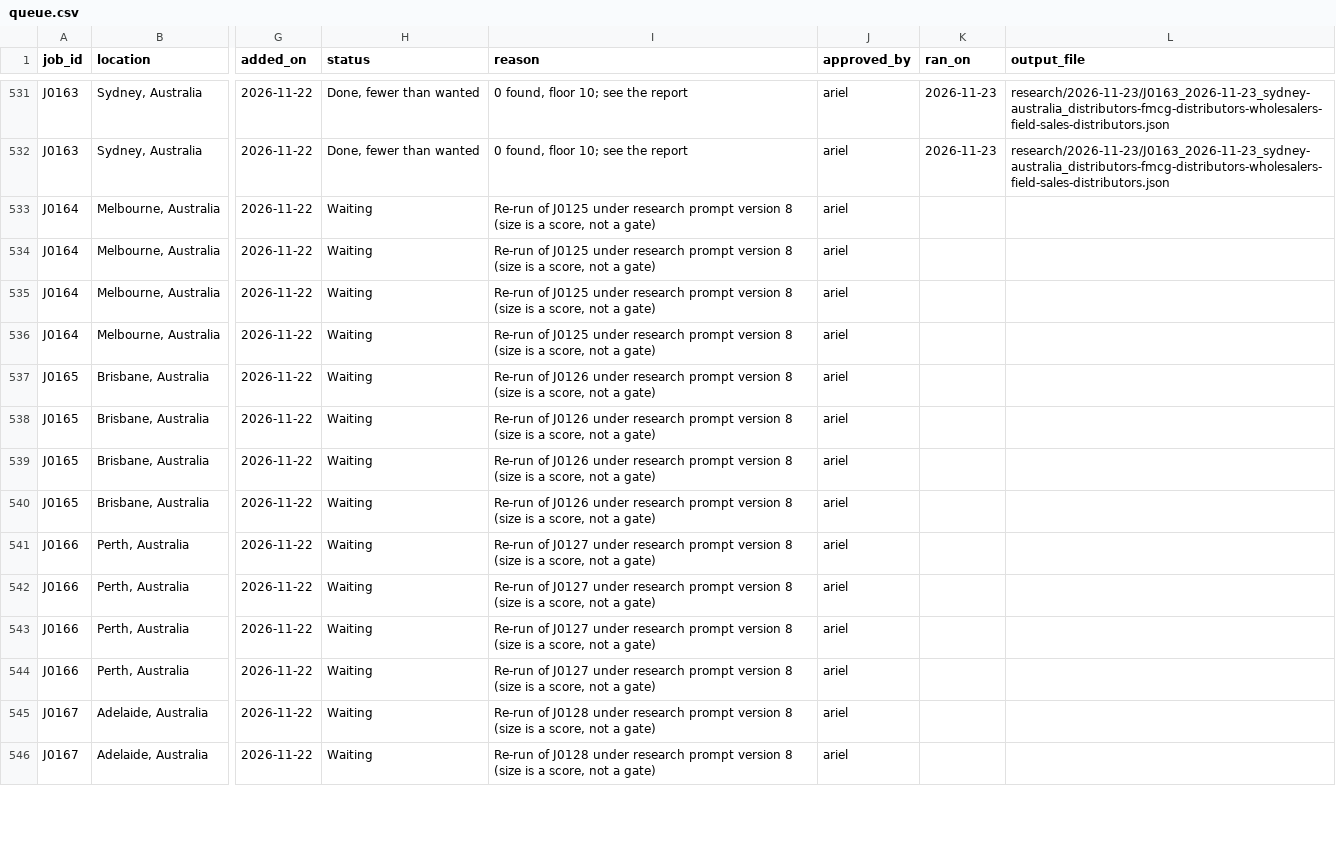
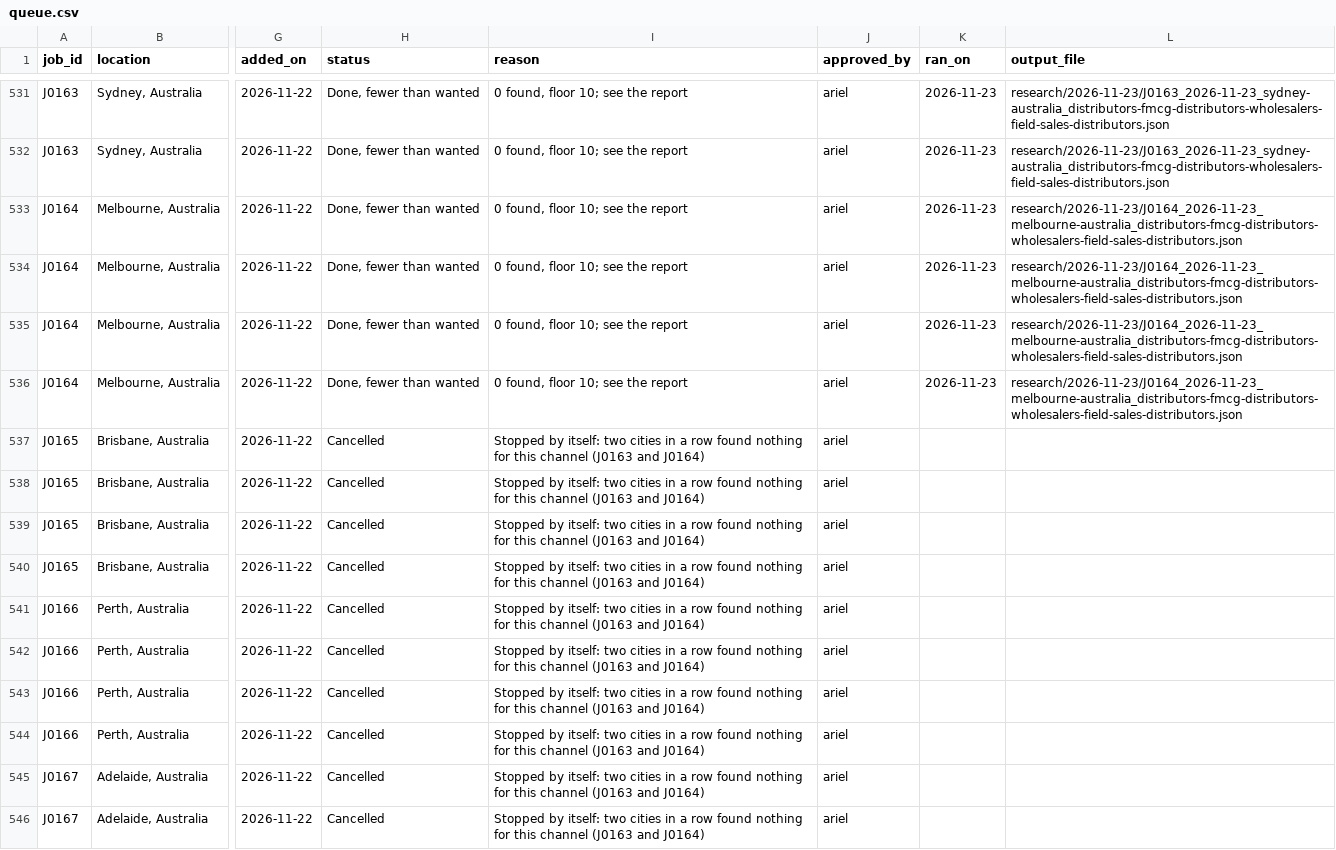
Before and after one commit to amodhsharma/diablo-outreach-v2, a CSV file: research/queue.csv, drawn as a sheet; only a part is shown, gaps mark what is left out; the diff covers the shown part only; the diff names each change by its address in the sheet, - before the commit and + after, or states it on an @@ line.

```diff
--- a/research/queue.csv
+++ b/research/queue.csv
-H533:H536 (status): Waiting
+H533:H536 (status): Done, fewer than wanted
-I533:I536 (reason): Re-run of J0125 under research prompt version 8 (size is a score, not a gate)
+I533:I536 (reason): 0 found, floor 10; see the report
-K533:K536 (ran_on): (empty)
+K533:K536 (ran_on): 2026-11-23
-L533:L536 (output_file): (empty)
+L533:L536 (output_file): research/2026-11-23/J0164_2026-11-23_melbourne-australia_distributors-fmcg-distributors-wholesalers-field-sales-distributors.json
-H537:H546 (status): Waiting
+H537:H546 (status): Cancelled
-I537:I540 (reason): Re-run of J0126 under research prompt version 8 (size is a score, not a gate)
+I537:I540 (reason): Stopped by itself: two cities in a row found nothing for this channel (J0163 and J0164)
-I541:I544 (reason): Re-run of J0127 under research prompt version 8 (size is a score, not a gate)
+I541:I544 (reason): Stopped by itself: two cities in a row found nothing for this channel (J0163 and J0164)
-I545:I546 (reason): Re-run of J0128 under research prompt version 8 (size is a score, not a gate)
+I545:I546 (reason): Stopped by itself: two cities in a row found nothing for this channel (J0163 and J0164)
```
Also changed, not shown: 44 edited cells elsewhere in this file, 1 other file.
